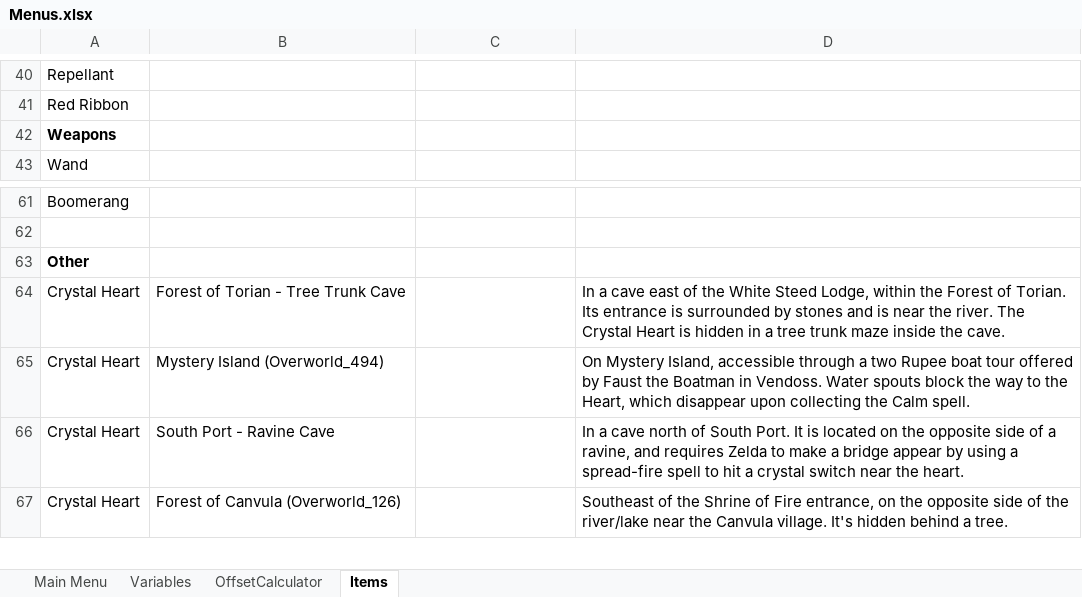
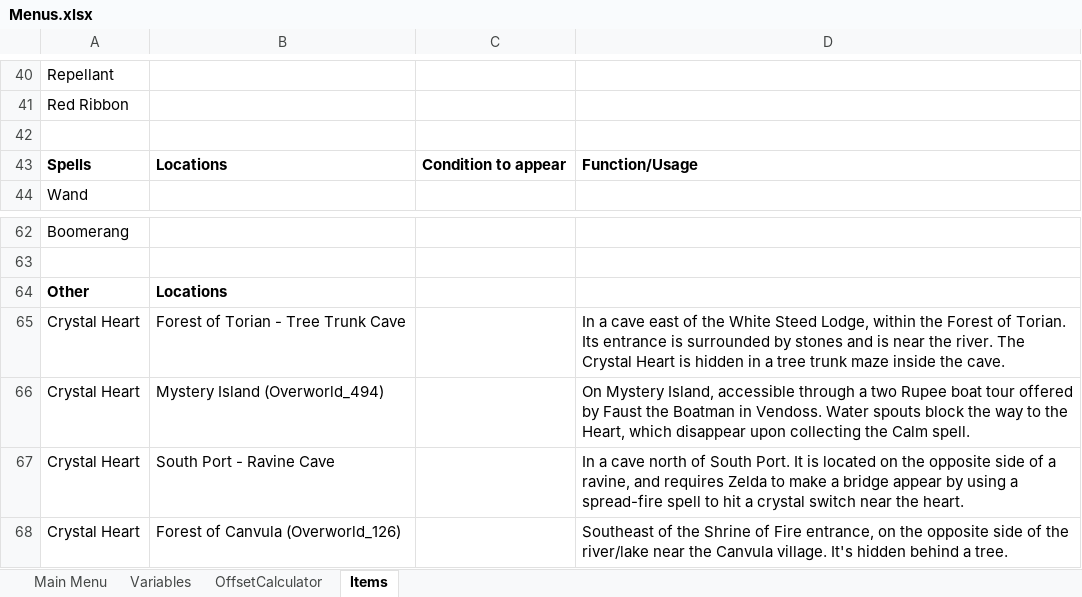
Before and after one commit to JappaWakka/ZeldasAdventureRemastered, an Excel workbook: Planning/Menus.xlsx, sheet Items, drawn as a sheet; only a part is shown, gaps mark what is left out; values as stored, in another font and other column widths than the file's, no borders; addresses are those after the commit; the diff names each change by its address in the sheet, - before the commit and + after, or states it on an @@ line.

```diff
--- a/Planning/Menus.xlsx (sheet Items)
+++ b/Planning/Menus.xlsx (sheet Items)
-A42: Weapons
+A42: (empty)
+row 43: Spells | Locations | Condition to appear | Function/Usage
-B64: (empty)
+B64: Locations
```
Also changed, not shown: 31 other files.
